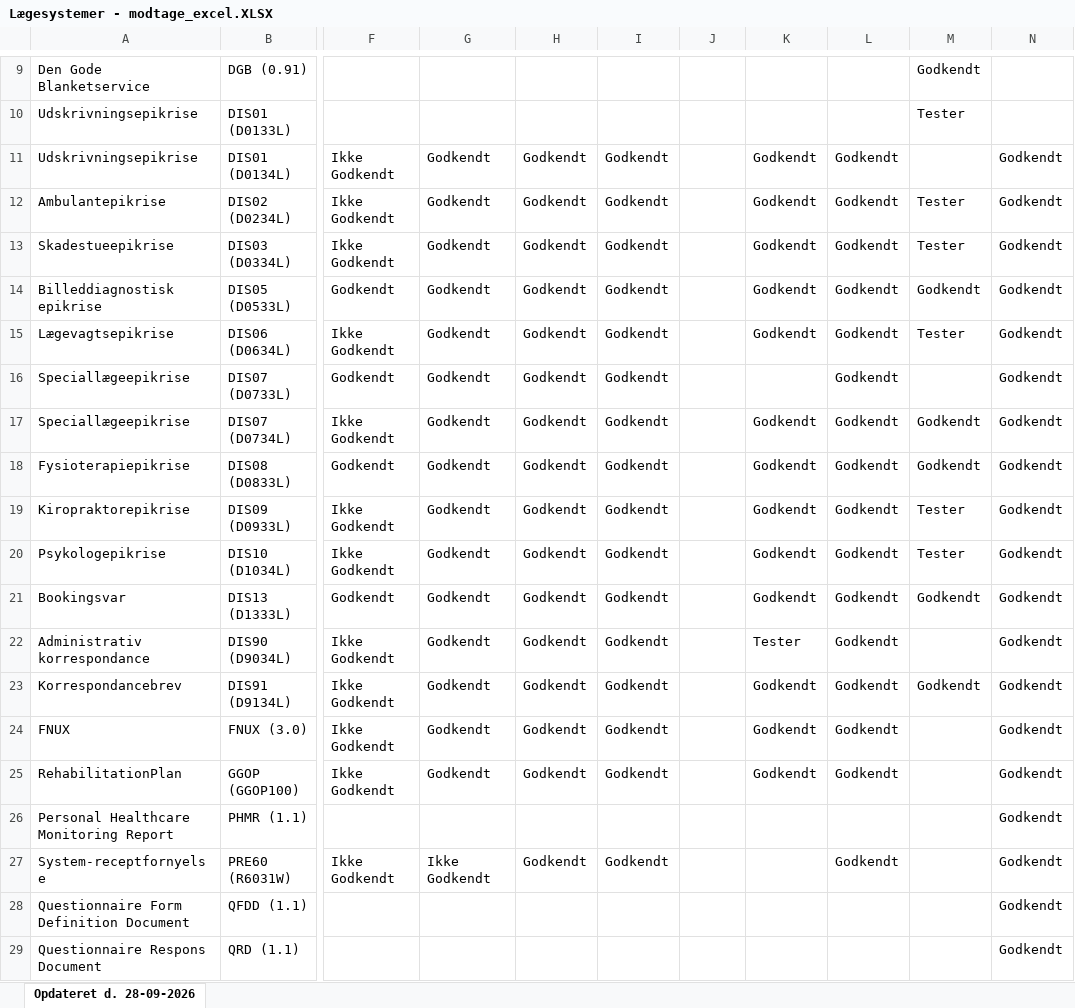
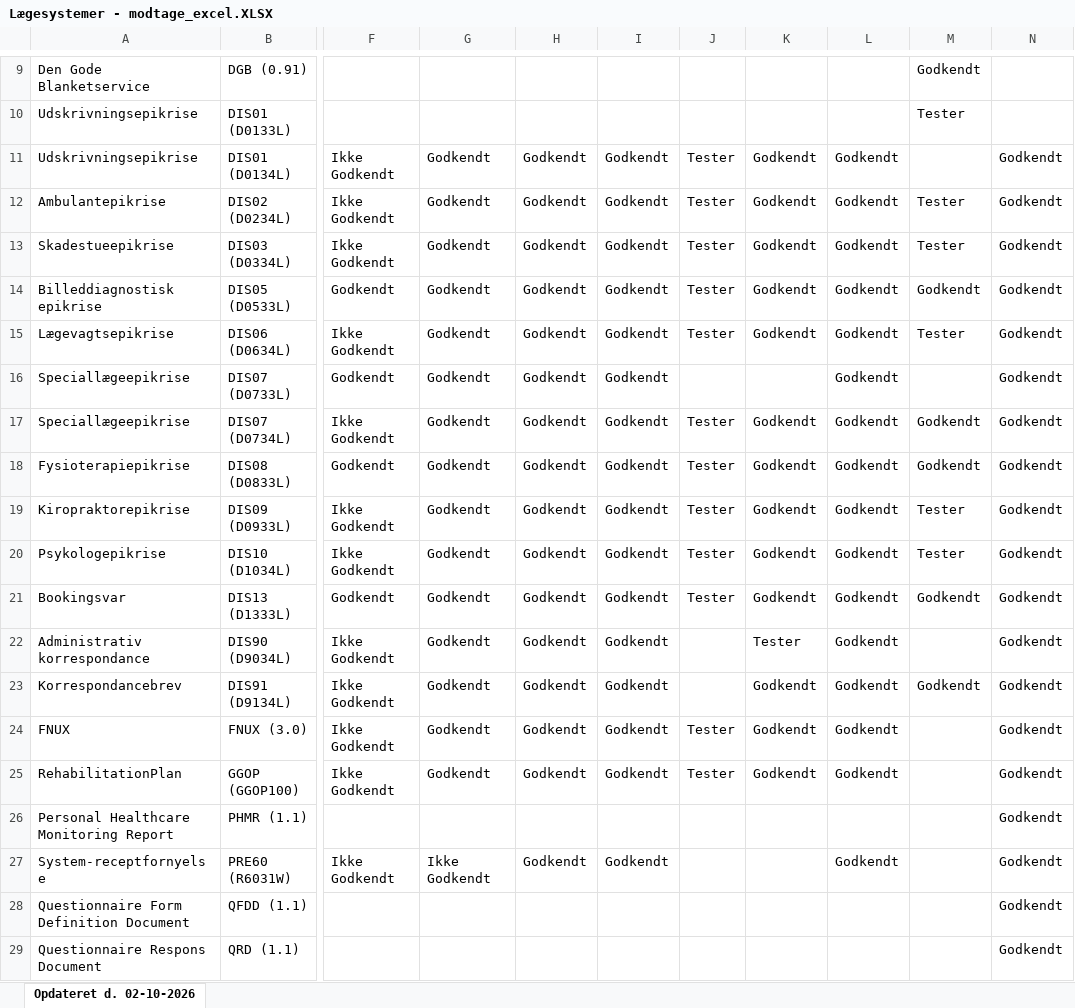
Before and after one commit to medcomdk/GodkendteSystemer, an Excel workbook: html/Lægesystemer - modtage_excel.XLSX, sheet Opdateret d. 02-10-2026, drawn as a sheet; only a part is shown, gaps mark what is left out; values as stored, in another font and other column widths than the file's, no borders; the diff covers the shown part only; the diff names each change by its address in the sheet, - before the commit and + after, or states it on an @@ line.

```diff
--- a/html/Lægesystemer - modtage_excel.XLSX (sheet Opdateret d. 02-10-2026)
+++ b/html/Lægesystemer - modtage_excel.XLSX (sheet Opdateret d. 02-10-2026)
-sheet tab: Opdateret d. 28-09-2026
+sheet tab: Opdateret d. 02-10-2026
-J11:J15: (empty)
+J11:J15: Tester
-J17:J21: (empty)
+J17:J21: Tester
-J24:J25: (empty)
+J24:J25: Tester
```
Also changed, not shown: 7 edited cells elsewhere in this sheet, html/Alle systemer (Samlet liste)_excel.XLSX, html/Laboratoriesystemer_excel.XLSX, 47 other files.
